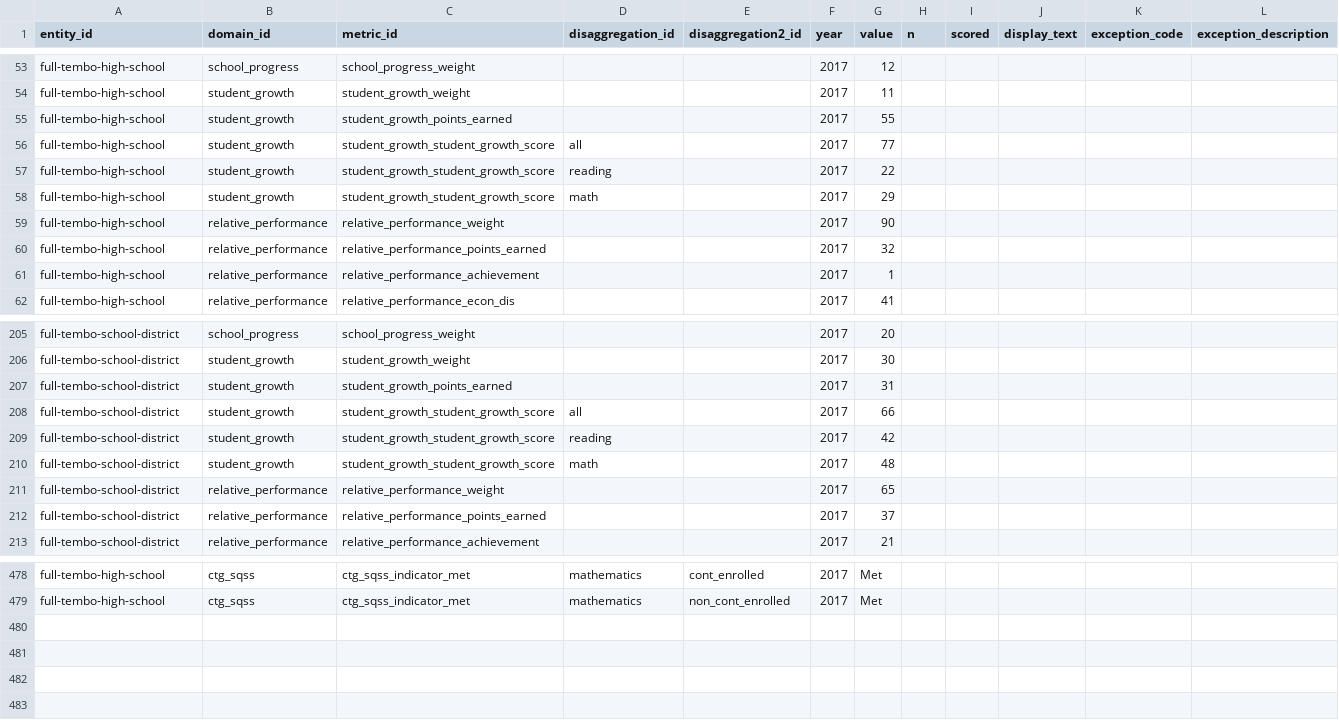
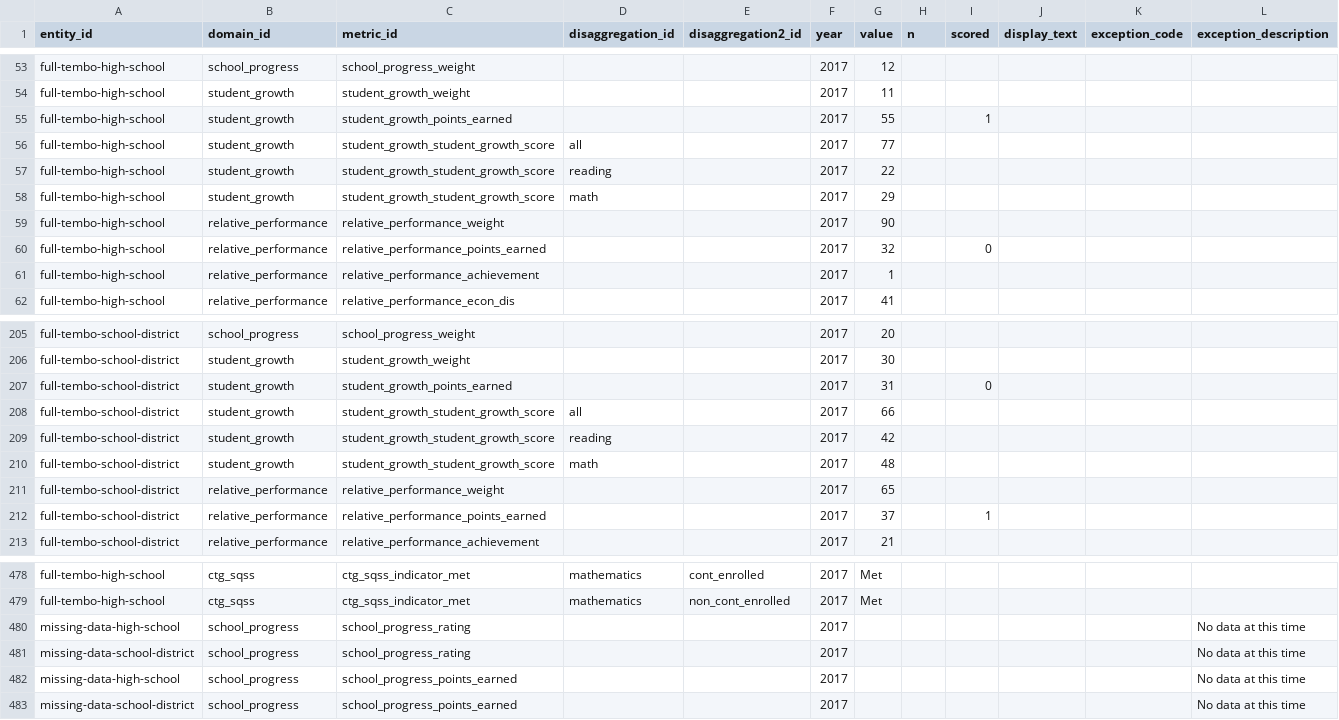
Before and after one commit to arwebb/arwebb-website.github.io, a CSV file: csv/datapoints.csv, drawn as a sheet; only a part is shown, gaps mark what is left out.

Commit message:
Add scored flag. Add missing-data entities and initial datapoints

```diff
--- a/csv/datapoints.csv
+++ b/csv/datapoints.csv
@@ -54,3 +54,3 @@ full-tembo-high-school,school_progress,school_progress_weight,,,2017,12,,,,,
 full-tembo-high-school,student_growth,student_growth_weight,,,2017,11,,,,,
-full-tembo-high-school,student_growth,student_growth_points_earned,,,2017,55,,,,,
+full-tembo-high-school,student_growth,student_growth_points_earned,,,2017,55,,1,,,
 full-tembo-high-school,student_growth,student_growth_student_growth_score,all,,2017,77,,,,,
@@ -59,3 +59,3 @@ full-tembo-high-school,student_growth,student_growth_student_growth_score,math,,
 full-tembo-high-school,relative_performance,relative_performance_weight,,,2017,90,,,,,
-full-tembo-high-school,relative_performance,relative_performance_points_earned,,,2017,32,,,,,
+full-tembo-high-school,relative_performance,relative_performance_points_earned,,,2017,32,,0,,,
 full-tembo-high-school,relative_performance,relative_performance_achievement,,,2017,1,,,,,
@@ -206,3 +206,3 @@ full-tembo-school-district,school_progress,school_progress_weight,,,2017,20,,,,,
 full-tembo-school-district,student_growth,student_growth_weight,,,2017,30,,,,,
-full-tembo-school-district,student_growth,student_growth_points_earned,,,2017,31,,,,,
+full-tembo-school-district,student_growth,student_growth_points_earned,,,2017,31,,0,,,
 full-tembo-school-district,student_growth,student_growth_student_growth_score,all,,2017,66,,,,,
@@ -211,3 +211,3 @@ full-tembo-school-district,student_growth,student_growth_student_growth_score,ma
 full-tembo-school-district,relative_performance,relative_performance_weight,,,2017,65,,,,,
-full-tembo-school-district,relative_performance,relative_performance_points_earned,,,2017,37,,,,,
+full-tembo-school-district,relative_performance,relative_performance_points_earned,,,2017,37,,1,,,
 full-tembo-school-district,relative_performance,relative_performance_achievement,,,2017,21,,,,,
@@ -479 +479,5 @@ full-tembo-high-school,ctg_sqss,ctg_sqss_indicator_met,mathematics,cont_enrolled
 full-tembo-high-school,ctg_sqss,ctg_sqss_indicator_met,mathematics,non_cont_enrolled,2017,Met,,,,,
+missing-data-high-school,school_progress,school_progress_rating,,,2017,,,,,,No data at this time
+missing-data-school-district,school_progress,school_progress_rating,,,2017,,,,,,No data at this time
+missing-data-high-school,school_progress,school_progress_points_earned,,,2017,,,,,,No data at this time
+missing-data-school-district,school_progress,school_progress_points_earned,,,2017,,,,,,No data at this time
```
Also changed, not shown: 2 other files.
